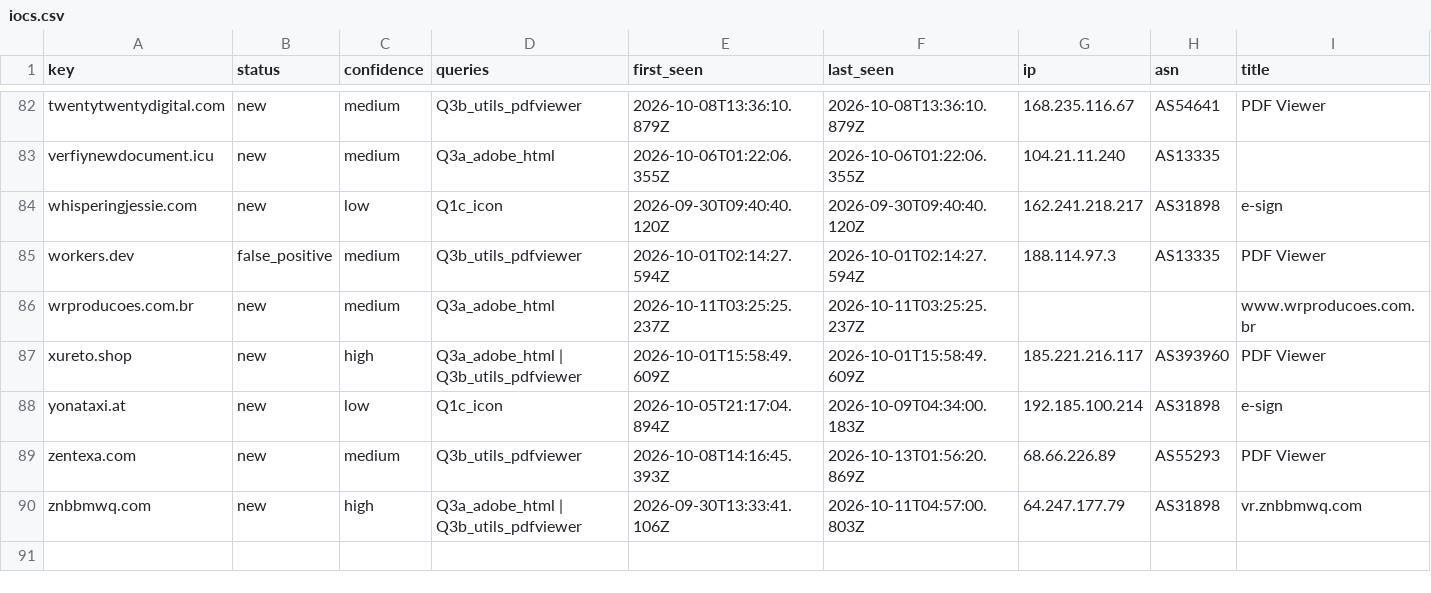
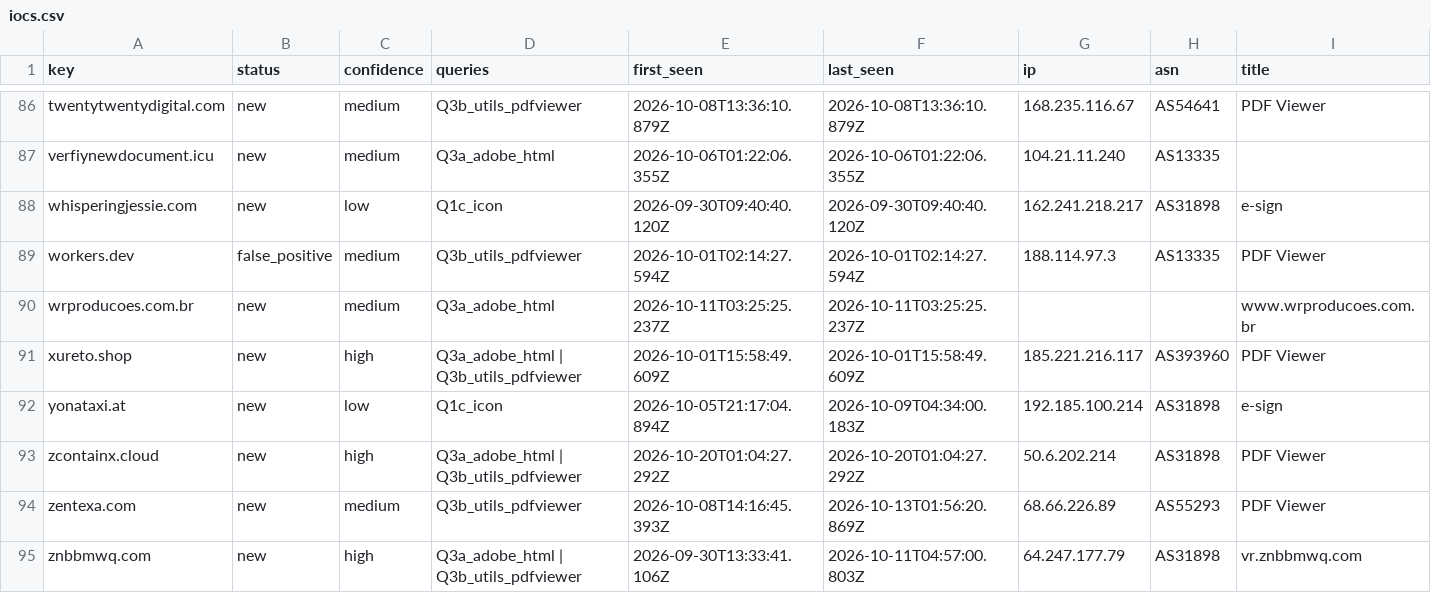
Before and after one commit to nullwhire/Csuite-collector, a CSV file: iocs.csv, drawn as a sheet; only a part is shown, gaps mark what is left out; rows hold the shown columns only; the diff covers the shown part only; the diff names each change by its address in the sheet, - before the commit and + after, or states it on an @@ line.

```diff
--- a/iocs.csv
+++ b/iocs.csv
+row 93: zcontainx.cloud | new | high | Q3a_adobe_html | Q3b_utils_pdfviewer | 2026-10-20T01:04:27.292Z | 2026-10-20T01:04:27.292Z | 50.6.202.214 | AS31898 | PDF Viewer
```
Also changed, not shown: 4 added rows and 6 edited cells elsewhere in this file, 4 other files.
